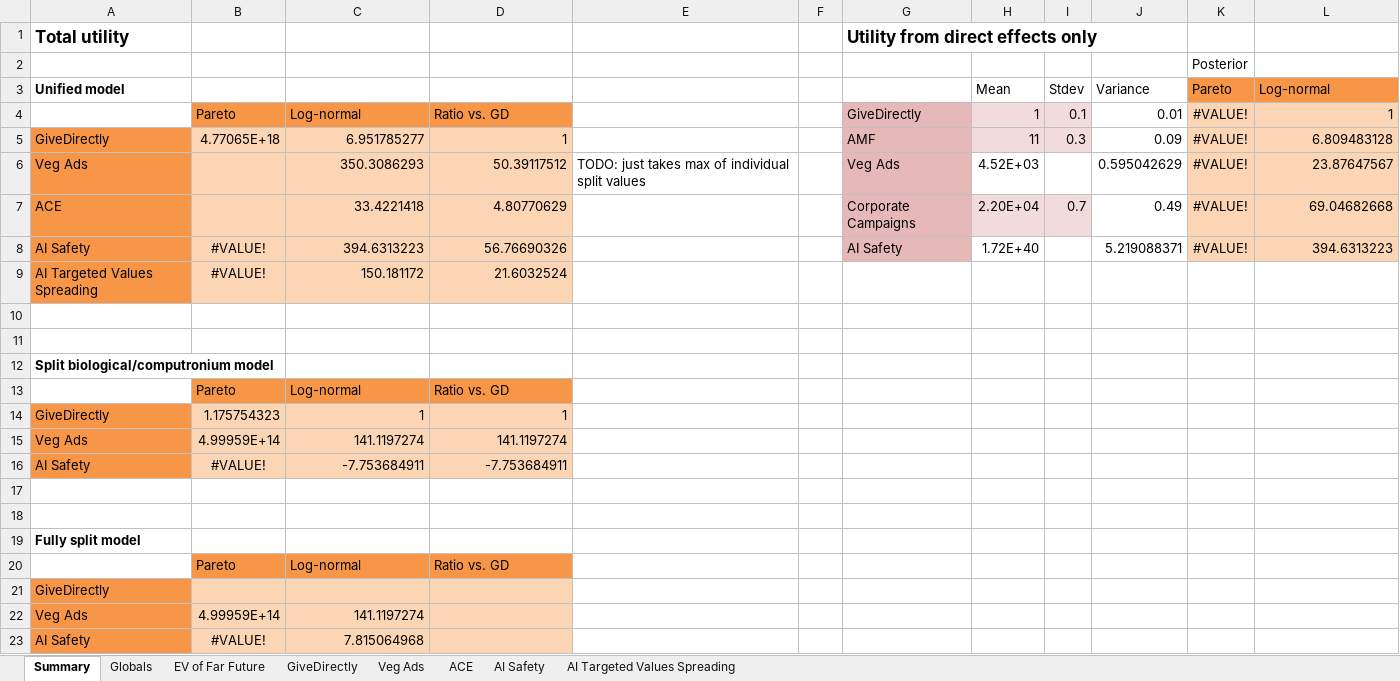
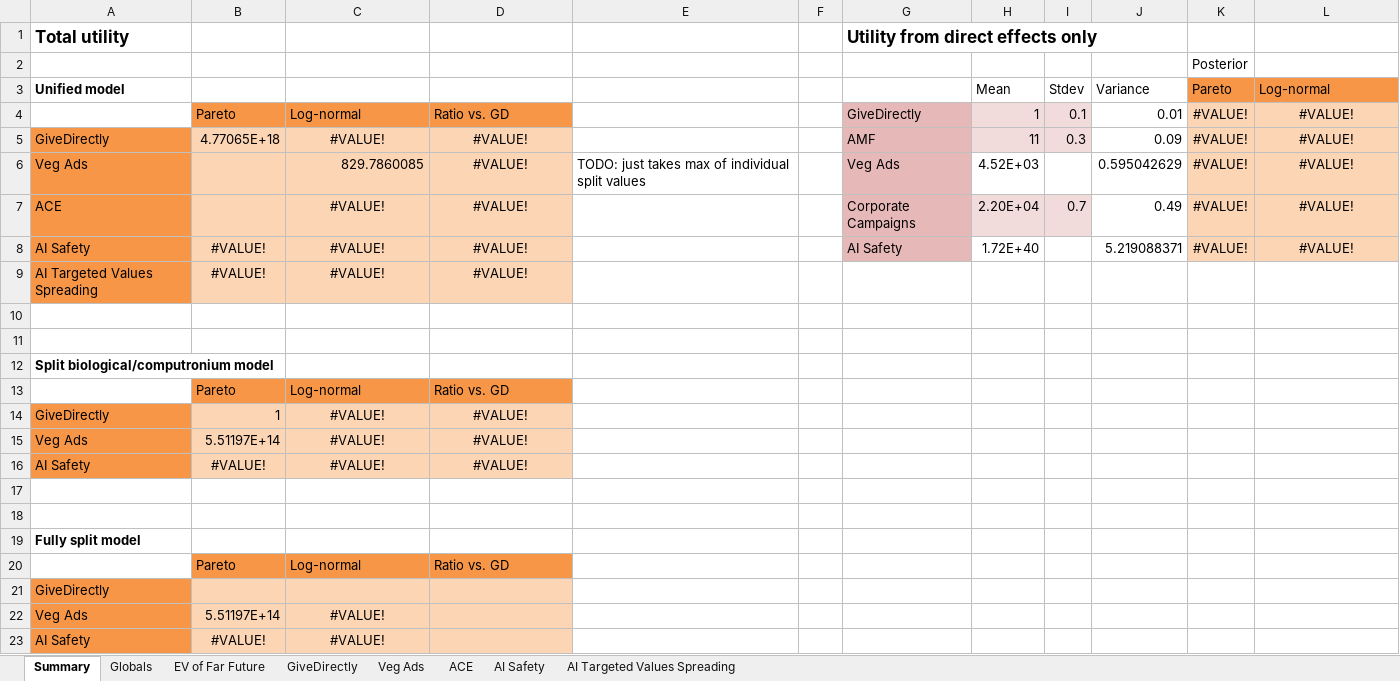
Before and after one commit to michaeldickens/Intervention-Quantitative-Model, an Excel workbook: InterventionEV.xlsm, sheet Summary, drawn as a sheet; values as stored, in another font and other column widths than the file's, no borders; removed rows and columns are numbered as before the commit, all else as after; the diff names each change by its address in the sheet, - before the commit and + after, or states it on an @@ line.

```diff
--- a/InterventionEV.xlsm (sheet Summary)
+++ b/InterventionEV.xlsm (sheet Summary)
-L4 (Log-normal): 1
+L4 (Log-normal): #VALUE!
-L4:L8 alignment: right
+L4:L8 alignment: center
-C5: 6.951785277
+C5: #VALUE!
-C5:D5 alignment: right
+C5:D5 alignment: center
-D5: 1
+D5: #VALUE!
-L5 (Log-normal): 6.809483128
+L5 (Log-normal): #VALUE!
-C6: 350.3086293
+C6: 829.7860085
-D6: 50.39117512
+D6: #VALUE!
-D6 alignment: right
+D6 alignment: center
-L6 (Log-normal): 23.87647567
+L6 (Log-normal): #VALUE!
-C7: 33.4221418
+C7: #VALUE!
-C7:D9 alignment: right
+C7:D9 alignment: center
-D7: 4.80770629
+D7: #VALUE!
-L7 (Log-normal): 69.04682668
+L7 (Log-normal): #VALUE!
-C8: 394.6313223
+C8: #VALUE!
-D8: 56.76690326
+D8: #VALUE!
-L8 (Log-normal): 394.6313223
+L8 (Log-normal): #VALUE!
-C9: 150.181172
+C9: #VALUE!
-D9: 21.6032524
+D9: #VALUE!
-row 14: GiveDirectly | 1.175754323 | 1 | 1
-row 15: Veg Ads | 4.99959E+14 | 141.1197274 | 141.1197274
+row 14: GiveDirectly | 1 | #VALUE! | #VALUE!
+row 15: Veg Ads | 5.51197E+14 | #VALUE! | #VALUE!
-C16: -7.753684911
+C16: #VALUE!
-C16:D16 alignment: right
+C16:D16 alignment: center
-D16: -7.753684911
+D16: #VALUE!
-B22: 4.99959E+14
+B22: 5.51197E+14
-C22: 141.1197274
+C22: #VALUE!
-C22:C23 alignment: right
+C22:C23 alignment: center
-C23: 7.815064968
+C23: #VALUE!
```
Also changed, not shown: sheet Veg Ads, sheet GiveDirectly, sheet AI Safety, sheet EV of Far Future, sheet ACE, sheet AI Targeted Values Spreading.
